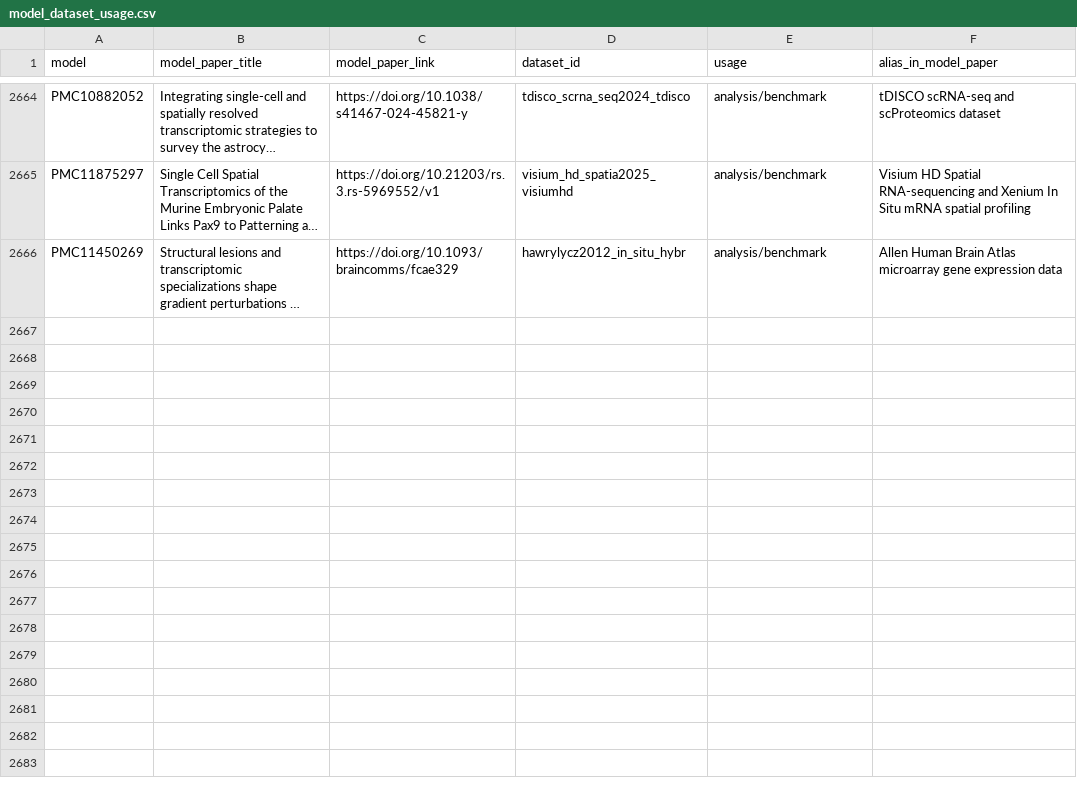
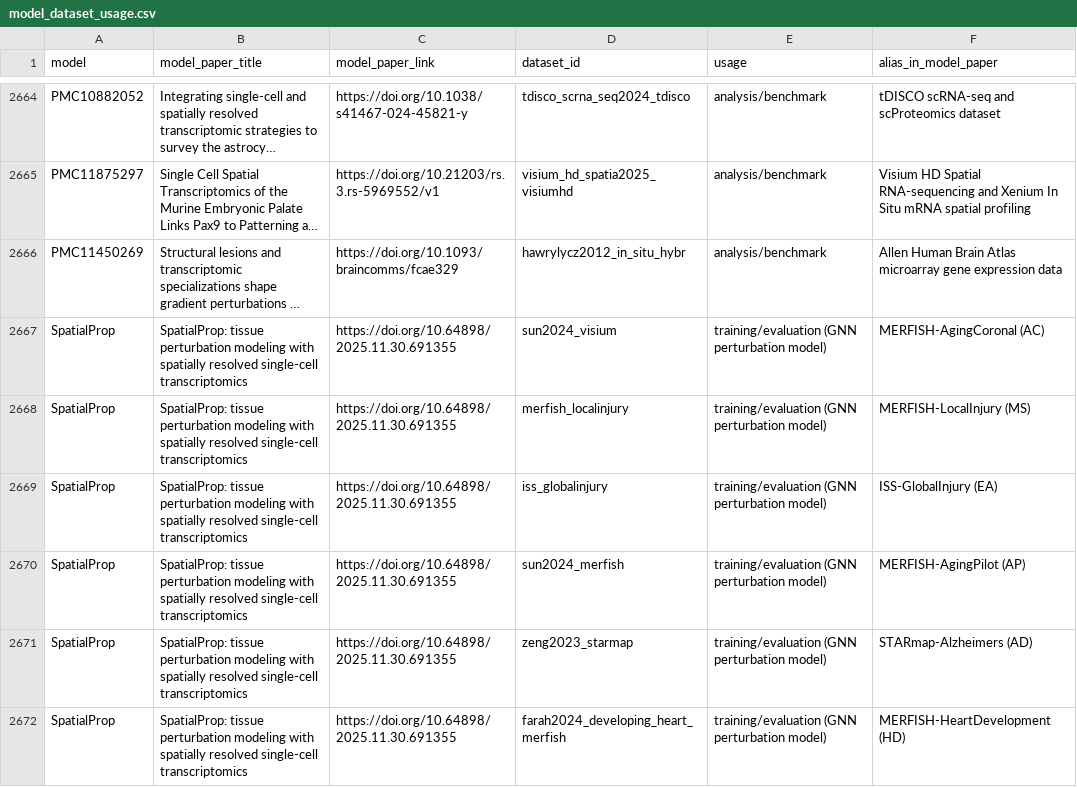
Before and after one commit to aopisco/somics, a CSV file: data/model_dataset_usage.csv, drawn as a sheet; only a part is shown, gaps mark what is left out; long unchanged cells end in …; the diff names each change by its address in the sheet, - before the commit and + after, or states it on an @@ line.

```diff
--- a/data/model_dataset_usage.csv
+++ b/data/model_dataset_usage.csv
+row 2667: SpatialProp | SpatialProp: tissue perturbation modeling with spatially resolved single-cell transcriptomics | https://doi.org/10.64898/2025.11.30.691355 | sun2024_visium | training/evaluation (GNN perturbation model) | MERFISH-AgingCoronal (AC)
+row 2668: SpatialProp | SpatialProp: tissue perturbation modeling with spatially resolved single-cell transcriptomics | https://doi.org/10.64898/2025.11.30.691355 | merfish_localinjury | training/evaluation (GNN perturbation model) | MERFISH-LocalInjury (MS)
+row 2669: SpatialProp | SpatialProp: tissue perturbation modeling with spatially resolved single-cell transcriptomics | https://doi.org/10.64898/2025.11.30.691355 | iss_globalinjury | training/evaluation (GNN perturbation model) | ISS-GlobalInjury (EA)
+row 2670: SpatialProp | SpatialProp: tissue perturbation modeling with spatially resolved single-cell transcriptomics | https://doi.org/10.64898/2025.11.30.691355 | sun2024_merfish | training/evaluation (GNN perturbation model) | MERFISH-AgingPilot (AP)
+row 2671: SpatialProp | SpatialProp: tissue perturbation modeling with spatially resolved single-cell transcriptomics | https://doi.org/10.64898/2025.11.30.691355 | zeng2023_starmap | training/evaluation (GNN perturbation model) | STARmap-Alzheimers (AD)
+row 2672: SpatialProp | SpatialProp: tissue perturbation modeling with spatially resolved single-cell transcriptomics | https://doi.org/10.64898/2025.11.30.691355 | farah2024_developing_heart_merfish | training/evaluation (GNN perturbation model) | MERFISH-HeartDevelopment (HD)
```
Also changed, not shown: data/datasets.csv, data/literature_datasets.csv.
